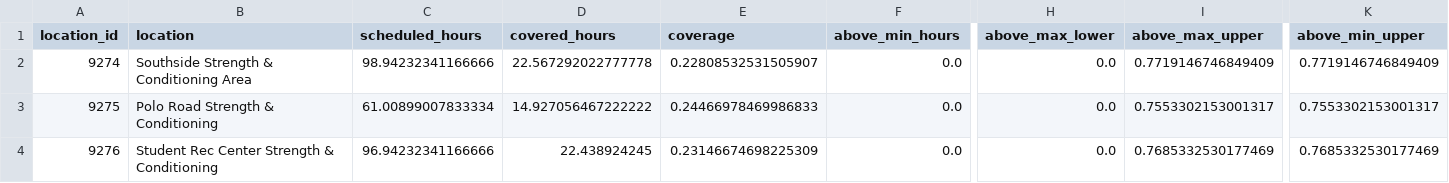
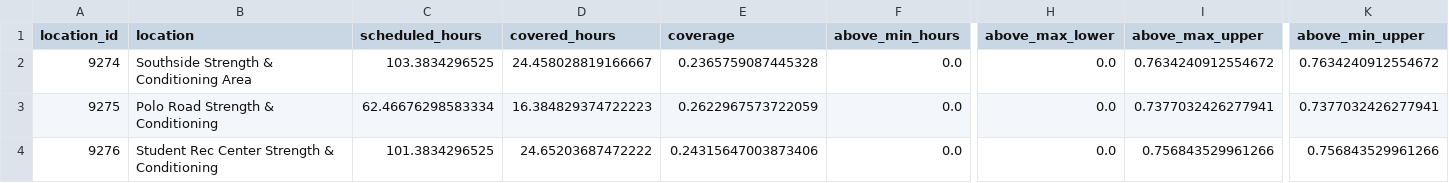
Before and after one commit to shawnslee1202/rec-occupancy, a CSV file: reports/constraint_bounds.csv, drawn as a sheet; only a part is shown, gaps mark what is left out; the diff names each change by its address in the sheet, - before the commit and + after, or states it on an @@ line.

```diff
--- a/reports/constraint_bounds.csv
+++ b/reports/constraint_bounds.csv
-C2 (scheduled_hours): 98.94232341166666
+C2 (scheduled_hours): 103.3834296525
-D2 (covered_hours): 22.567292022777778
+D2 (covered_hours): 24.458028819166667
-E2 (coverage): 0.22808532531505907
+E2 (coverage): 0.2365759087445328
-I2 (above_max_upper): 0.7719146746849409
+I2 (above_max_upper): 0.7634240912554672
-K2 (above_min_upper): 0.7719146746849409
+K2 (above_min_upper): 0.7634240912554672
-C3 (scheduled_hours): 61.00899007833334
+C3 (scheduled_hours): 62.46676298583334
-D3 (covered_hours): 14.927056467222222
+D3 (covered_hours): 16.384829374722223
-E3 (coverage): 0.24466978469986833
+E3 (coverage): 0.2622967573722059
-I3 (above_max_upper): 0.7553302153001317
+I3 (above_max_upper): 0.7377032426277941
-K3 (above_min_upper): 0.7553302153001317
+K3 (above_min_upper): 0.7377032426277941
-C4 (scheduled_hours): 96.94232341166666
+C4 (scheduled_hours): 101.3834296525
-D4 (covered_hours): 22.438924245
+D4 (covered_hours): 24.65203687472222
-E4 (coverage): 0.23146674698225309
+E4 (coverage): 0.24315647003873406
-I4 (above_max_upper): 0.7685332530177469
+I4 (above_max_upper): 0.756843529961266
-K4 (above_min_upper): 0.7685332530177469
+K4 (above_min_upper): 0.756843529961266
```
Also changed, not shown: reports/clean_counts.csv, reports/hourly.csv, 15 other files.
